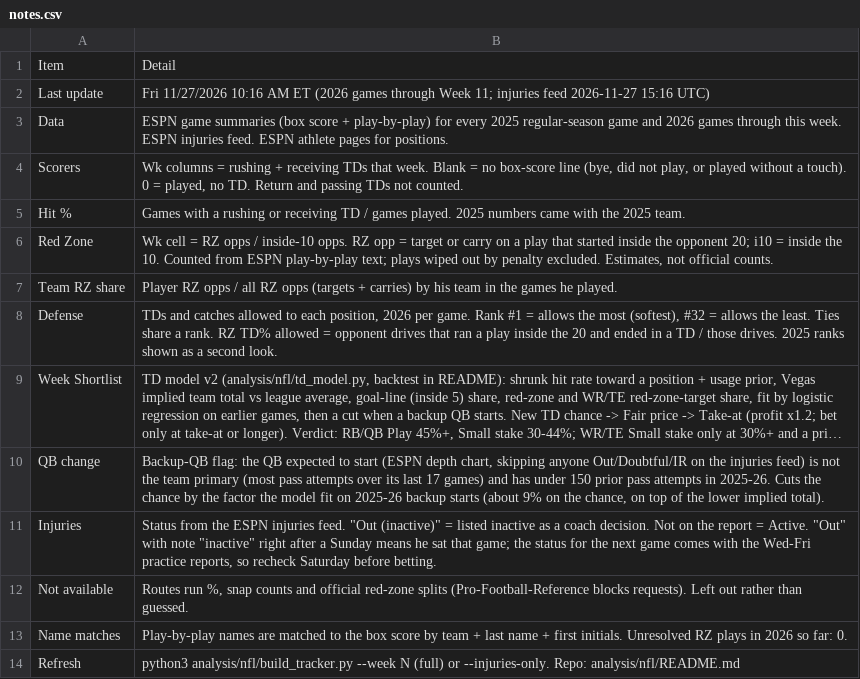
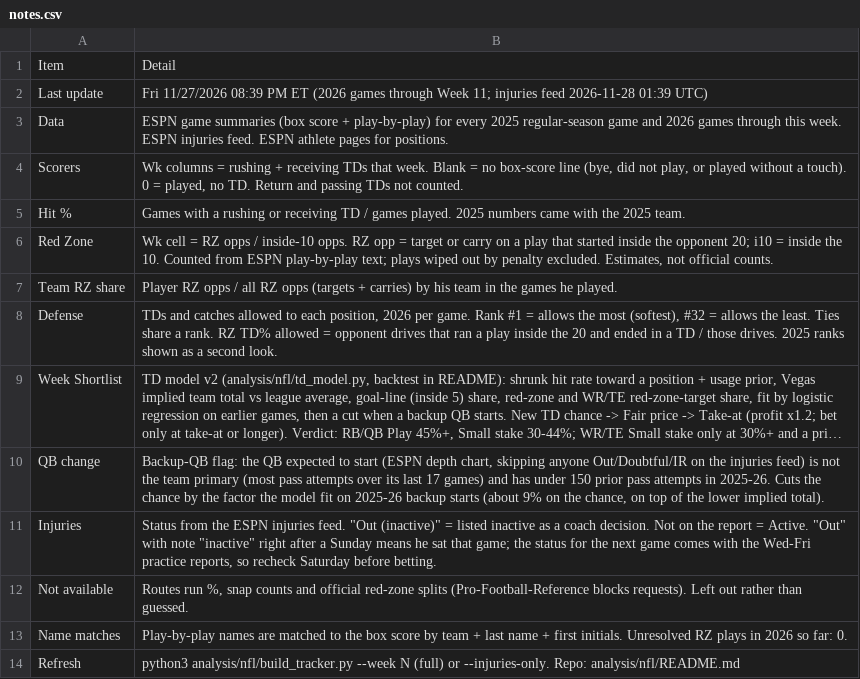
Before and after one commit to babybro652-cmd/Defined-Risk-Trading, a CSV file: analysis/nfl/out/notes.csv, drawn as a sheet; long unchanged cells end in ….

```diff
--- a/analysis/nfl/out/notes.csv
+++ b/analysis/nfl/out/notes.csv
@@ -1,3 +1,3 @@
 Item,Detail
-Last update,Fri 11/27/2026 10:16 AM ET (2026 games through Week 11; injuries feed 2026-11-27 15:16 UTC)
+Last update,Fri 11/27/2026 08:39 PM ET (2026 games through Week 11; injuries feed 2026-11-28 01:39 UTC)
 Data,ESPN game summaries (box score + play-by-play) for every 2025 regular-season game and 2026 games through this week. ESPN injuries feed. ESPN athlete pages for positions.
```
Also changed, not shown: analysis/nfl/out/first_score_wk12.csv, analysis/nfl/out/first_td_either_wk12.csv, 24 other files.
